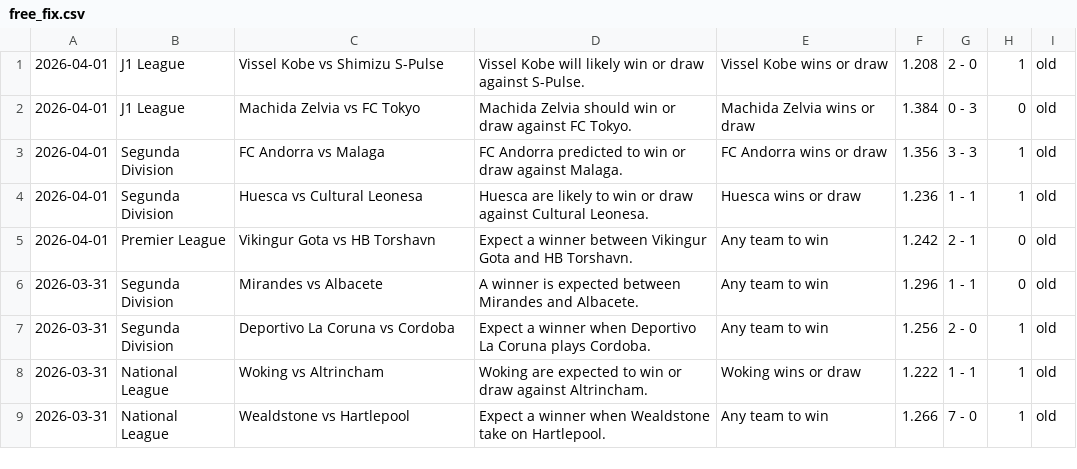
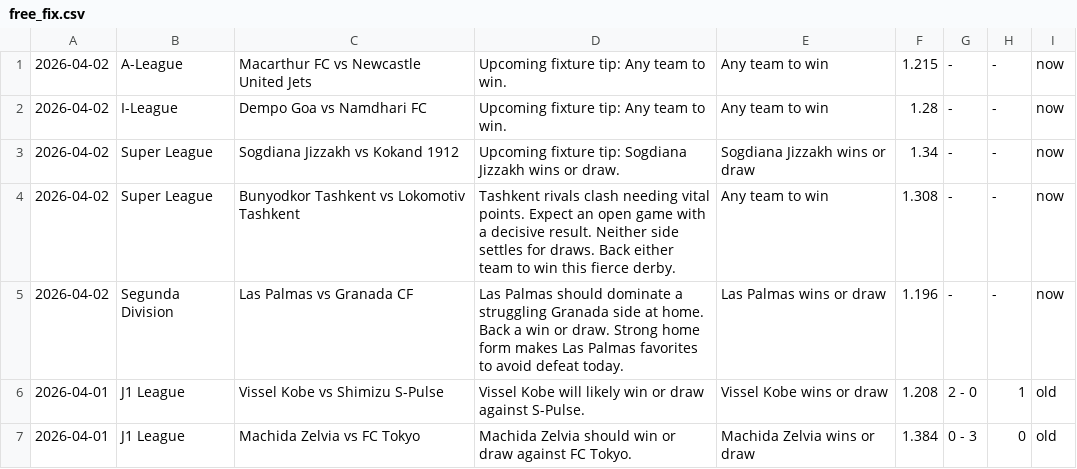
Before and after one commit to htetmyet/footytips, a CSV file: free_fix.csv, drawn as a sheet; only a part is shown; the shorter side is filled out with more unchanged rows; the diff names each change by its address in the sheet, - before the commit and + after, or states it on an @@ line.

```diff
--- a/free_fix.csv
+++ b/free_fix.csv
+row 1: 2026-04-02 | A-League | Macarthur FC vs Newcastle United Jets | Upcoming fixture tip: Any team to win. | Any team to win | 1.215 | - | - | now
+row 2: 2026-04-02 | I-League | Dempo Goa vs Namdhari FC | Upcoming fixture tip: Any team to win. | Any team to win | 1.28 | - | - | now
+row 3: 2026-04-02 | Super League | Sogdiana Jizzakh vs Kokand 1912 | Upcoming fixture tip: Sogdiana Jizzakh wins or draw. | Sogdiana Jizzakh wins or draw | 1.34 | - | - | now
+row 4: 2026-04-02 | Super League | Bunyodkor Tashkent vs Lokomotiv Tashkent | Tashkent rivals clash needing vital points. Expect an open game with a decisive result. Neither side settles for draws. Back either team to win this fierce derby. | Any team to win | 1.308 | - | - | now
+row 5: 2026-04-02 | Segunda Division | Las Palmas vs Granada CF | Las Palmas should dominate a struggling Granada side at home. Back a win or draw. Strong home form makes Las Palmas favorites to avoid defeat today. | Las Palmas wins or draw | 1.196 | - | - | now
```
Also changed, not shown: pre_fix.csv.
